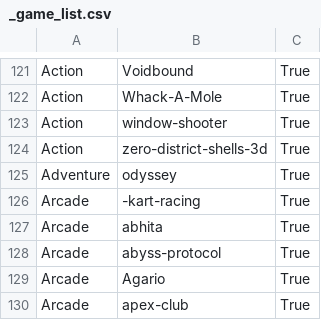
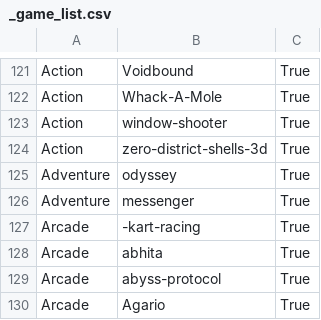
Before and after one commit to nilgpt2024/web-game, a CSV file: _game_list.csv, drawn as a sheet; only a part is shown, gaps mark what is left out; the shorter side is filled out with more unchanged rows; the diff names each change by its address in the sheet, - before the commit and + after, or states it on an @@ line.

Commit message:
Add Messenger: Outbreak Night — biohazard storyline game

```diff
--- a/_game_list.csv
+++ b/_game_list.csv
+row 126: Adventure | messenger | True
```
Also changed, not shown: 5 other files.
